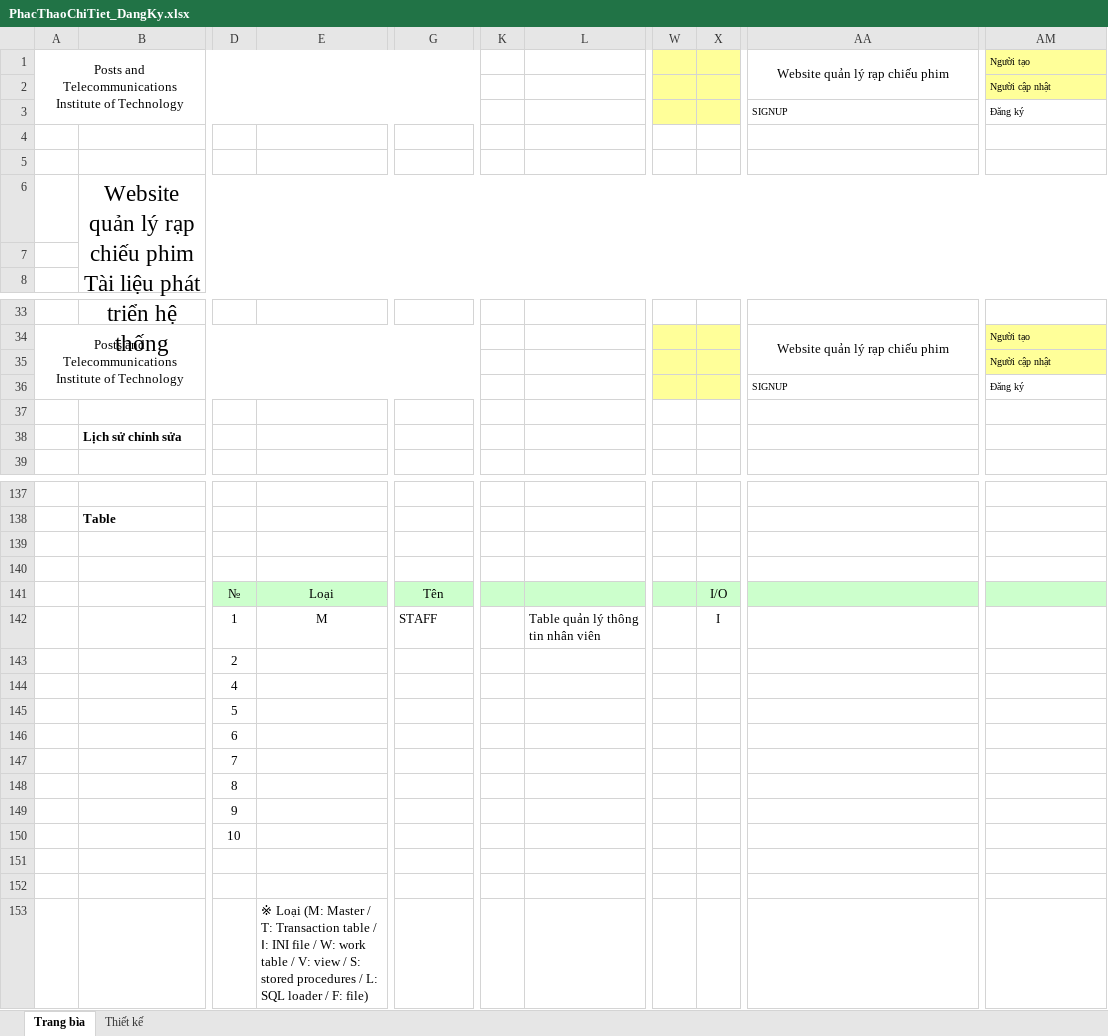
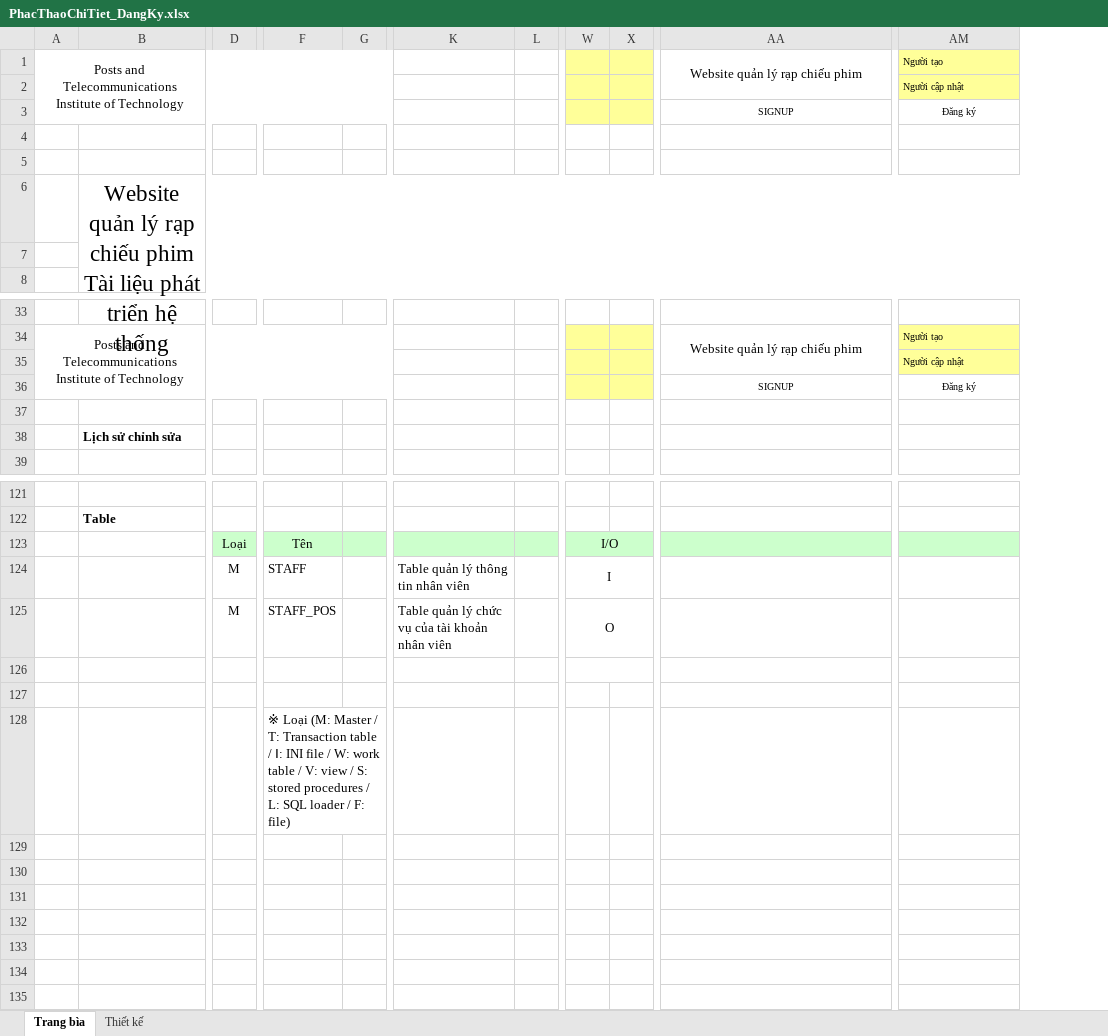
Before and after one commit to vynguyen279/CinemaManagement, an Excel workbook: Báo Cáo/Tuần 3/PhacThaoChiTiet_DangKy.xlsx, sheet Trang bìa, drawn as a sheet; only a part is shown, gaps mark what is left out; values as stored, in another font and other column widths than the file's, no borders; charts and pictures not drawn; removed rows and columns are numbered as before the commit, all else as after; rows hold the shown columns only; the diff covers the shown part only; the diff names each change by its address in the sheet, - before the commit and + after, or states it on an @@ line.

```diff
--- a/Báo Cáo/Tuần 3/PhacThaoChiTiet_DangKy.xlsx (sheet Trang bìa)
+++ b/Báo Cáo/Tuần 3/PhacThaoChiTiet_DangKy.xlsx (sheet Trang bìa)
-column E, empty
+column G, empty
-column K, empty
+column L, empty
-column W, empty
+column X, empty
-AA3 alignment: left
+AA3 alignment: center
-AM3 alignment: left
+AM3 alignment: center
-AA36 alignment: left
+AA36 alignment: center
-AM36 alignment: left
+AM36 alignment: center
+row 123:  |  | Loại | Tên |  |  |  | I/O
+row 124:  |  | M | STAFF |  | Table quản lý thông tin nhân viên |  | I
+row 125:  |  | M | STAFF_POS |  | Table quản lý chức vụ của tài khoản nhân viên |  | O
+row 126: (empty)
-F128: (empty)
+F128: ※ Loại (M: Master / T: Transaction table / Ⅰ: INI file / W: work table / V: view / S: stored procedures / L: SQL loader / F: file)
-row 141:  |  | № | Loại | Tên |  |  |  | I/O
-row 142:  |  | 1 | M | STAFF |  | Table quản lý thông tin nhân viên |  | I
-row 143:  |  | 2
-row 144:  |  | 4
-row 145:  |  | 5
-row 146:  |  | 6
-row 147:  |  | 7
-row 148:  |  | 8
-row 149:  |  | 9
-row 150:  |  | 10
-row 151: (empty)
-row 152: (empty)
-row 153:  |  |  | ※ Loại (M: Master / T: Transaction table / Ⅰ: INI file / W: work table / V: view / S: stored procedures / L: SQL loader / F: file)
```
Also changed, not shown: 16 removed rows, cell formats and merged cells elsewhere in this sheet, sheet Thiết kế, charts or pictures, Báo Cáo/Tuần 3/PhacThaoChiTiet_ThemLichChieu.xlsx, Báo Cáo/Tuần 3/PhacThaoChiTiet_ThemPhong.xlsx, 11 other files.
